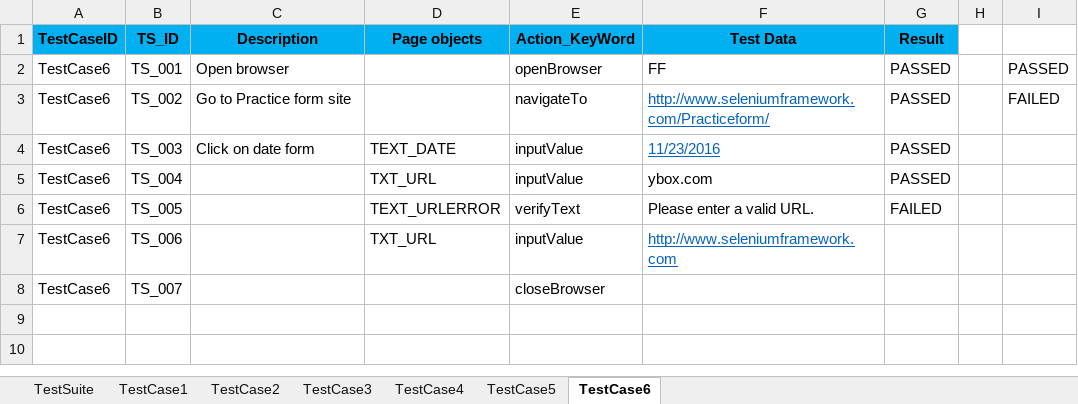
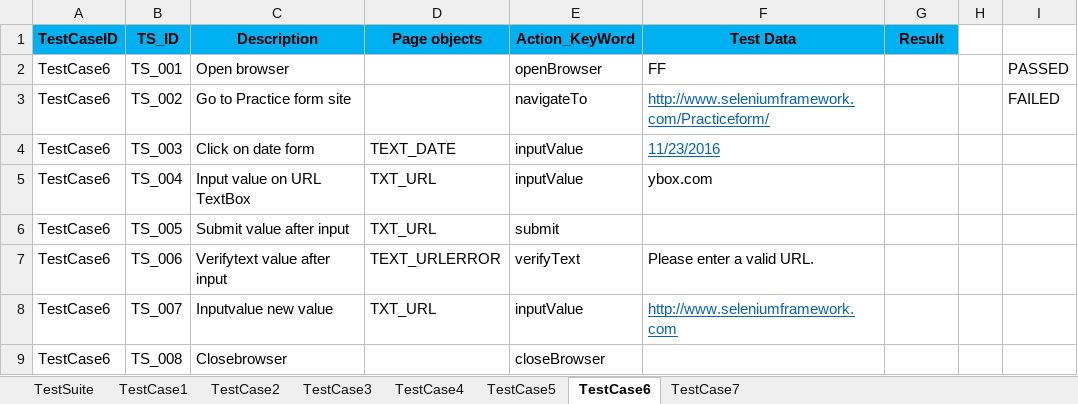
Before and after one commit to josdoaitran/Selenium_HybridFW_Java, an Excel workbook: out/production/KeyWordDriven/testing/reports/TestResult_TestSuite1.xlsx, sheet TestCase6, drawn as a sheet; values as stored, in another font and other column widths than the file's, no borders; the diff names each change by its address in the sheet, - before the commit and + after, or states it on an @@ line.

```diff
--- a/out/production/KeyWordDriven/testing/reports/TestResult_TestSuite1.xlsx (sheet TestCase6)
+++ b/out/production/KeyWordDriven/testing/reports/TestResult_TestSuite1.xlsx (sheet TestCase6)
+sheet tab: TestCase7
-G2:G5 (Result): PASSED
+G2:G5 (Result): (empty)
-C5 (Description): (empty)
+C5 (Description): Input value on URL TextBox
-C6 (Description): (empty)
+C6 (Description): Submit value after input
-D6 (Page objects): TEXT_URLERROR
+D6 (Page objects): TXT_URL
-E6 (Action_KeyWord): verifyText
+E6 (Action_KeyWord): submit
-F6 (Test Data): Please enter a valid URL.
+F6 (Test Data): (empty)
-G6 (Result): FAILED
+G6 (Result): (empty)
-C7 (Description): (empty)
+C7 (Description): Verifytext value after input
-D7 (Page objects): TXT_URL
+D7 (Page objects): TEXT_URLERROR
-E7 (Action_KeyWord): inputValue
+E7 (Action_KeyWord): verifyText
-F7 (Test Data): http://www.seleniumframework.com
+F7 (Test Data): Please enter a valid URL.
@@ F7 underline: on → off, text colour: #0563C1 → black @@
-C8 (Description): (empty)
+C8 (Description): Inputvalue new value
-D8 (Page objects): (empty)
+D8 (Page objects): TXT_URL
-E8 (Action_KeyWord): closeBrowser
+E8 (Action_KeyWord): inputValue
-F8 (Test Data): (empty)
+F8 (Test Data): http://www.seleniumframework.com
+row 9: TestCase6 | TS_008 | Closebrowser |  | closeBrowser
```
Also changed, not shown: sheet TestCase5, sheet TestSuite, charts or pictures, out/production/KeyWordDriven/testing/dataEngine/TestSuite1.xlsx, src/testing/dataEngine/TestSuite1.xlsx, 10 other files.
